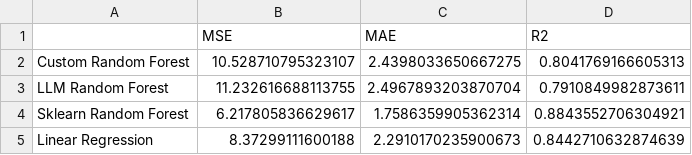
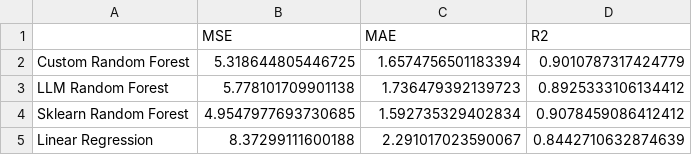
Before and after one commit to AlexandraGjorgieva/ML_ex2, a CSV file: test_results.csv, drawn as a sheet.

```diff
--- a/test_results.csv
+++ b/test_results.csv
@@ -1,5 +1,5 @@
 ,MSE,MAE,R2
-Custom Random Forest,10.528710795323107,2.4398033650667275,0.8041769166605313
-LLM Random Forest,11.232616688113755,2.4967893203870704,0.7910849982873611
-Sklearn Random Forest,6.217805836629617,1.7586359905362314,0.8843552706304921
-Linear Regression,8.37299111600188,2.2910170235900673,0.8442710632874639
+Custom Random Forest,5.318644805446725,1.6574756501183394,0.9010787317424779
+LLM Random Forest,5.778101709901138,1.736479392139723,0.8925333106134412
+Sklearn Random Forest,4.9547977693730685,1.592735329402834,0.9078459086412412
+Linear Regression,8.37299111600188,2.291017023590067,0.8442710632874639
```
Also changed, not shown: 10 other files.
